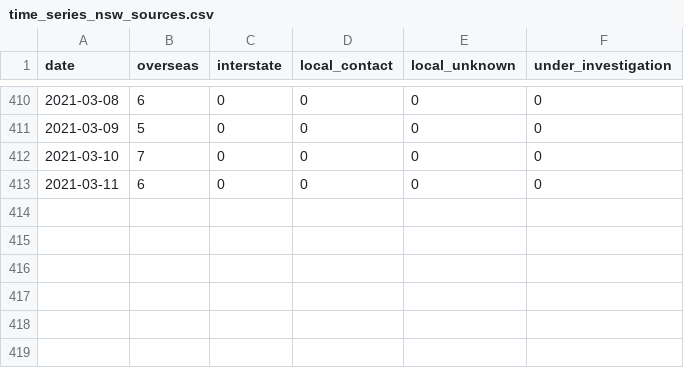
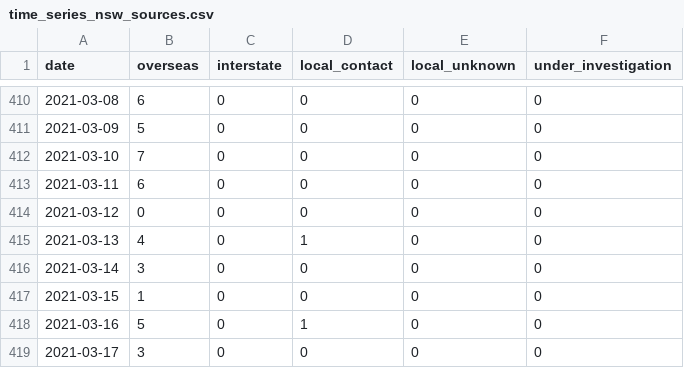
Before and after one commit to pappubahry/AU_COVID19, a CSV file: time_series_nsw_sources.csv, drawn as a sheet; only a part is shown, gaps mark what is left out; the diff names each change by its address in the sheet, - before the commit and + after, or states it on an @@ line.

```diff
--- a/time_series_nsw_sources.csv
+++ b/time_series_nsw_sources.csv
+row 414: 2021-03-12 | 0 | 0 | 0 | 0 | 0
+row 415: 2021-03-13 | 4 | 0 | 1 | 0 | 0
+row 416: 2021-03-14 | 3 | 0 | 0 | 0 | 0
+row 417: 2021-03-15 | 1 | 0 | 0 | 0 | 0
+row 418: 2021-03-16 | 5 | 0 | 1 | 0 | 0
+row 419: 2021-03-17 | 3 | 0 | 0 | 0 | 0
```
Also changed, not shown: time_series_cases.csv, time_series_deaths.csv, 4 other files.
